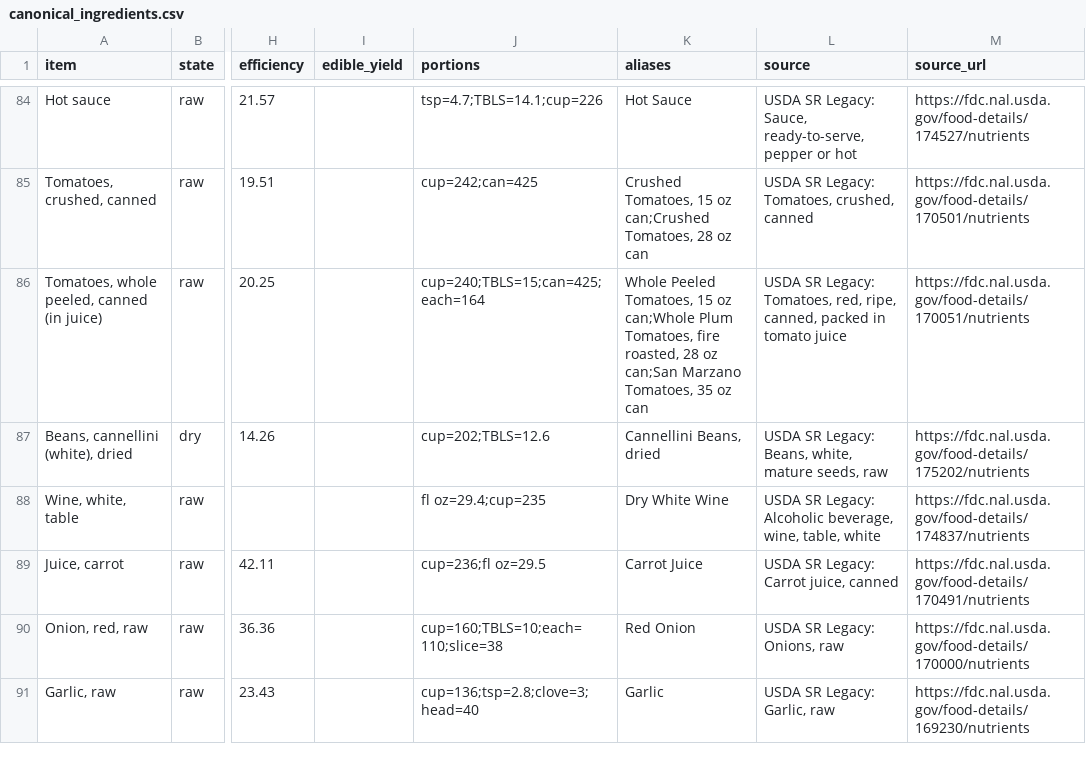
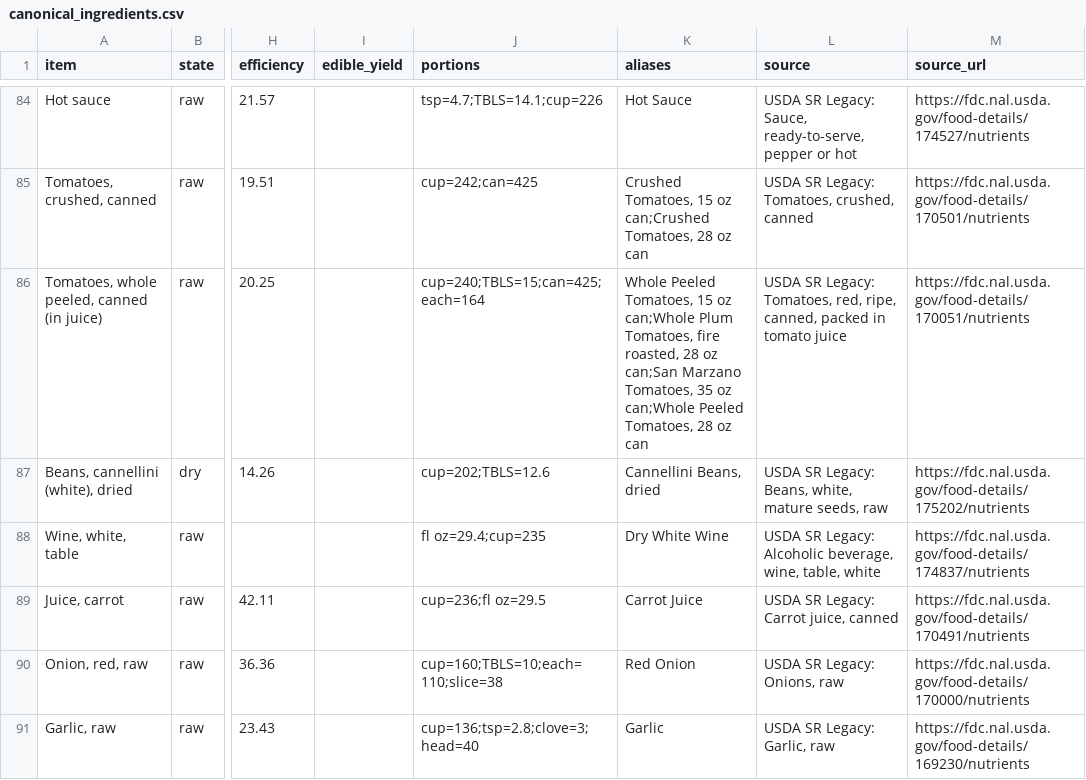
Before and after one commit to ThomasFamilyBot/Chef, a CSV file: data/canonical_ingredients.csv, drawn as a sheet; only a part is shown, gaps mark what is left out; the diff covers the shown part only; the diff names each change by its address in the sheet, - before the commit and + after, or states it on an @@ line.

```diff
--- a/data/canonical_ingredients.csv
+++ b/data/canonical_ingredients.csv
-K86 (aliases): …35 oz can
+K86 (aliases): …35 oz can;Whole Peeled Tomatoes, 28 oz can
```
Also changed, not shown: 1 added row and 1 edited cell elsewhere in this file, 2 other files.
